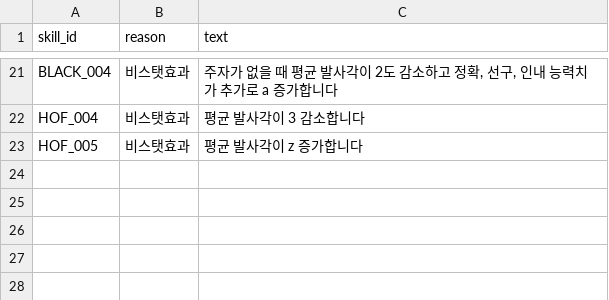
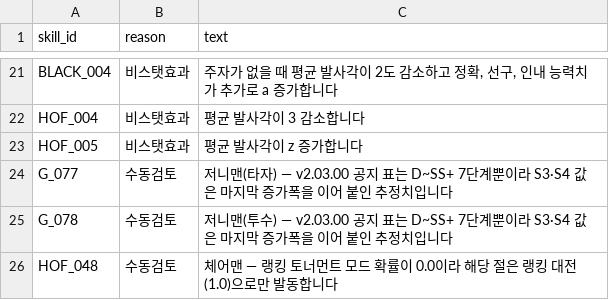
Before and after one commit to cnvxlns/Rivals-Skill-Simulator, a CSV file: docs/score_effects_manual_review.csv, drawn as a sheet; only a part is shown, gaps mark what is left out.

```diff
--- a/docs/score_effects_manual_review.csv
+++ b/docs/score_effects_manual_review.csv
@@ -23 +23,4 @@ HOF_004,비스탯효과,평균 발사각이 3 감소합니다
 HOF_005,비스탯효과,평균 발사각이 z 증가합니다
+G_077,수동검토,저니맨(타자) — v2.03.00 공지 표는 D~SS+ 7단계뿐이라 S3·S4 값은 마지막 증가폭을 이어 붙인 추정치입니다
+G_078,수동검토,저니맨(투수) — v2.03.00 공지 표는 D~SS+ 7단계뿐이라 S3·S4 값은 마지막 증가폭을 이어 붙인 추정치입니다
+HOF_048,수동검토,체어맨 — 랭킹 토너먼트 모드 확률이 0.0이라 해당 절은 랭킹 대전(1.0)으로만 발동합니다
```
Also changed, not shown: backend/src/main/resources/score_effects.csv, backend/src/main/resources/score_skills.csv, 6 other files.
